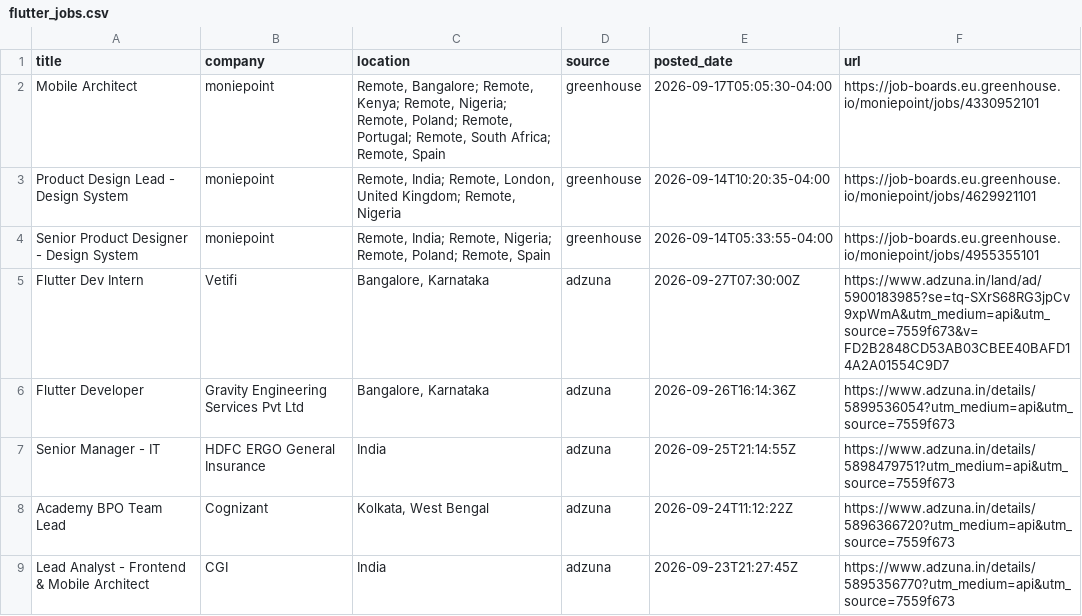
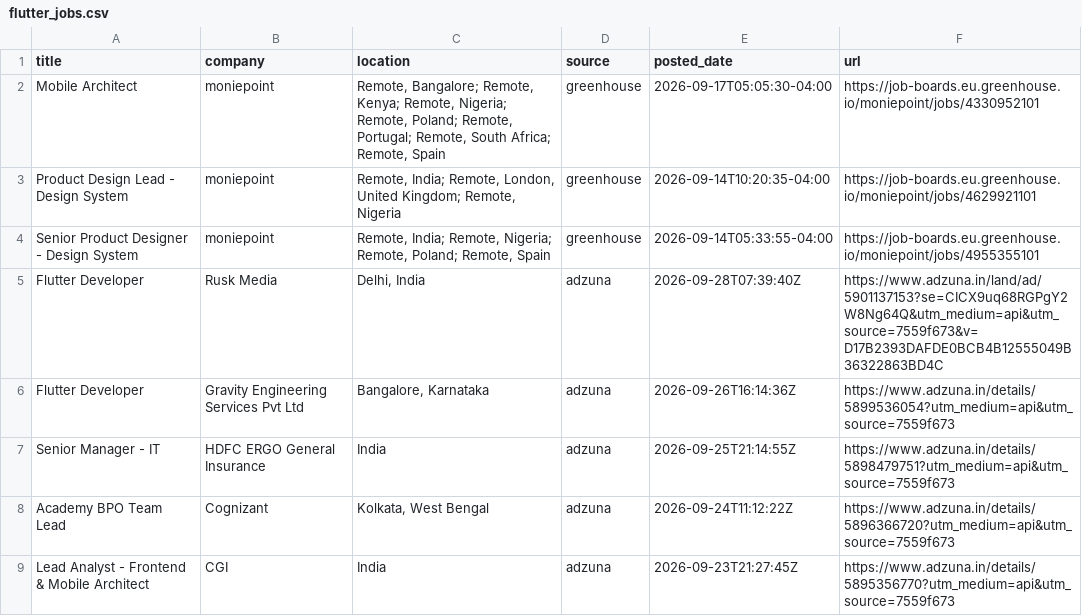
Before and after one commit to jatin-web/flutter-jobs-finder, a CSV file: output/flutter_jobs.csv, drawn as a sheet; only a part is shown; removed rows and columns are numbered as before the commit, all else as after; the diff covers the shown part only; the diff names each change by its address in the sheet, - before the commit and + after, or states it on an @@ line.

```diff
--- a/output/flutter_jobs.csv
+++ b/output/flutter_jobs.csv
-row 5: Flutter Dev Intern | Vetifi | Bangalore, Karnataka | adzuna | 2026-09-27T07:30:00Z | https://www.adzuna.in/land/ad/5900183985?se=tq-SXrS68RG3jpCv9xpWmA&utm_medium=api&utm_source=7559f673&v=FD2B2848CD53AB03CBEE40BAFD14A2A01554C9D7
+row 5: Flutter Developer | Rusk Media | Delhi, India | adzuna | 2026-09-28T07:39:40Z | https://www.adzuna.in/land/ad/5901137153?se=CICX9uq68RGPgY2W8Ng64Q&utm_medium=api&utm_source=7559f673&v=D17B2393DAFDE0BCB4B12555049B36322863BD4C
```
Also changed, not shown: 2 added rows and 4 edited cells elsewhere in this file, 4 other files.
